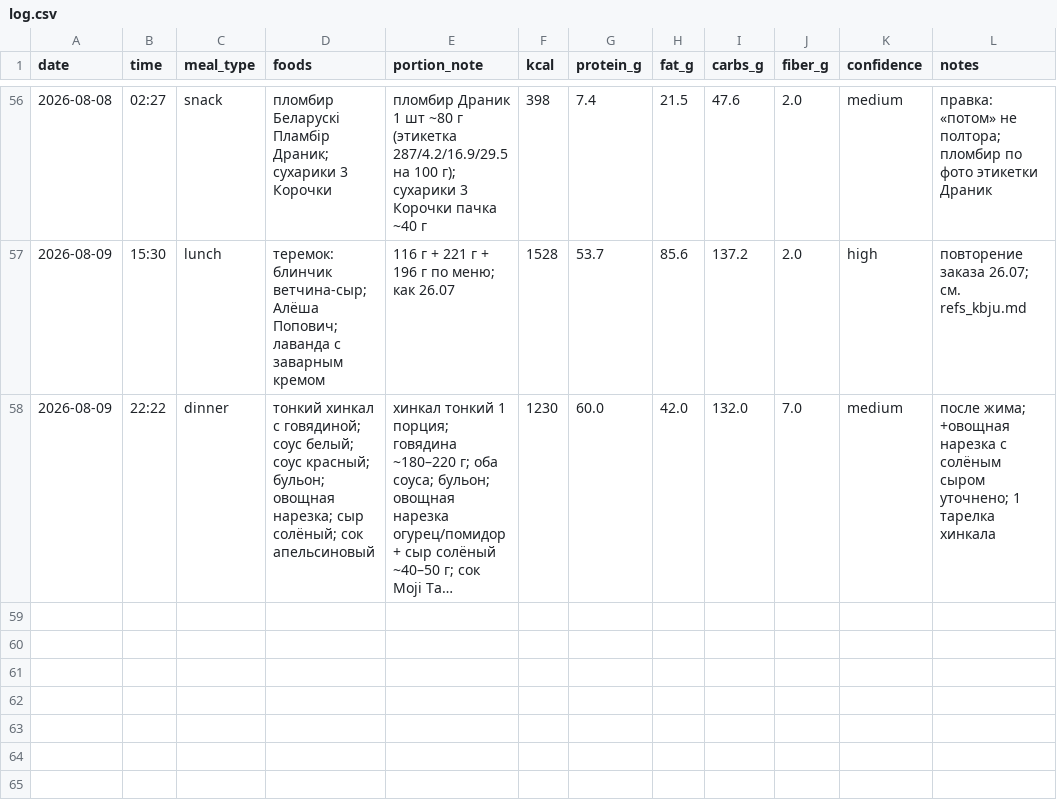
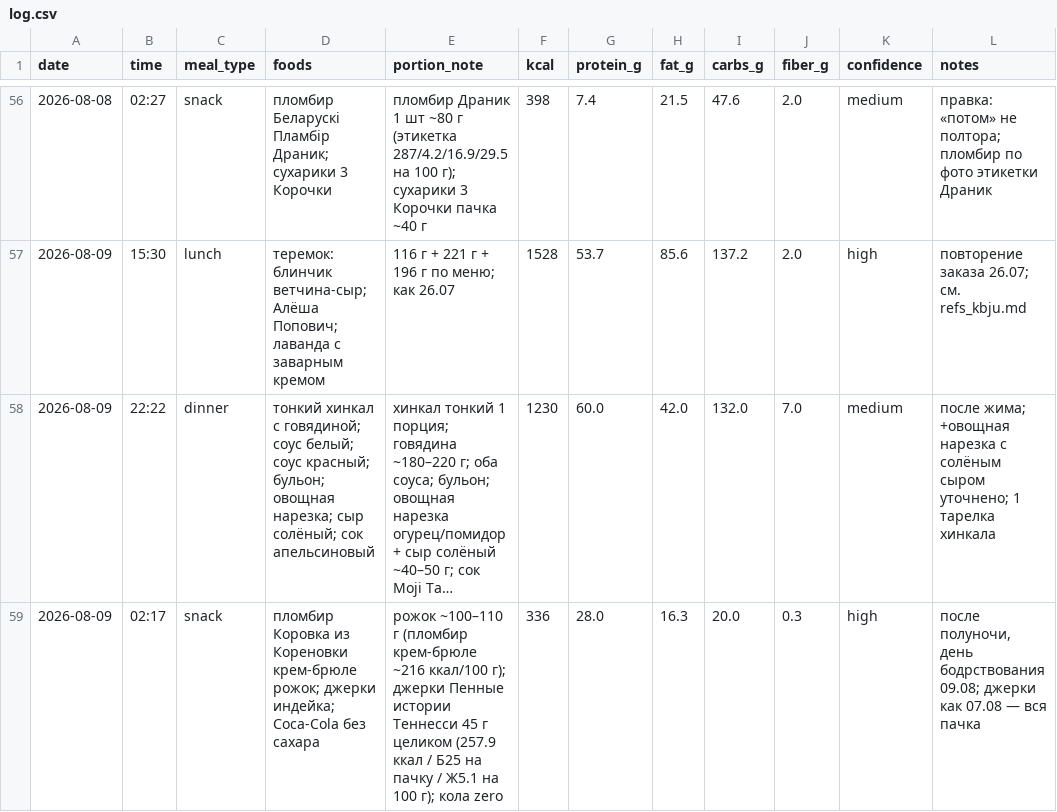
Before and after one commit to xamartinsa/goals, a CSV file: nutrition/log.csv, drawn as a sheet; only a part is shown, gaps mark what is left out; long unchanged cells end in …; the diff names each change by its address in the sheet, - before the commit and + after, or states it on an @@ line.

```diff
--- a/nutrition/log.csv
+++ b/nutrition/log.csv
+row 59: 2026-08-09 | 02:17 | snack | пломбир Коровка из Кореновки крем-брюле рожок; джерки индейка; Coca-Cola без сахара | рожок ~100–110 г (пломбир крем-брюле ~216 ккал/100 г); джерки Пенные истории Теннесси 45 г целиком (257.9 ккал / Б25 на пачку / Ж5.1 на 100 г); кола zero | 336 | 28.0 | 16.3 | 20.0 | 0.3 | high | после полуночи, день бодрствования 09.08; джерки как 07.08 — вся пачка
```
Also changed, not shown: 2 other files.
